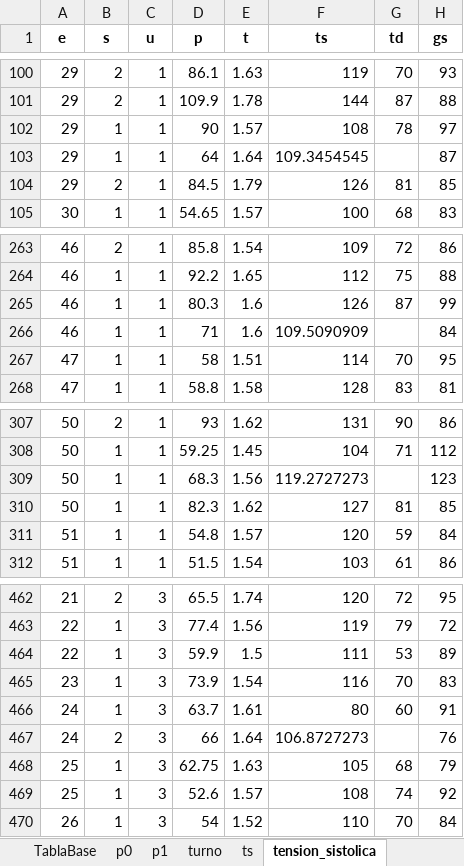
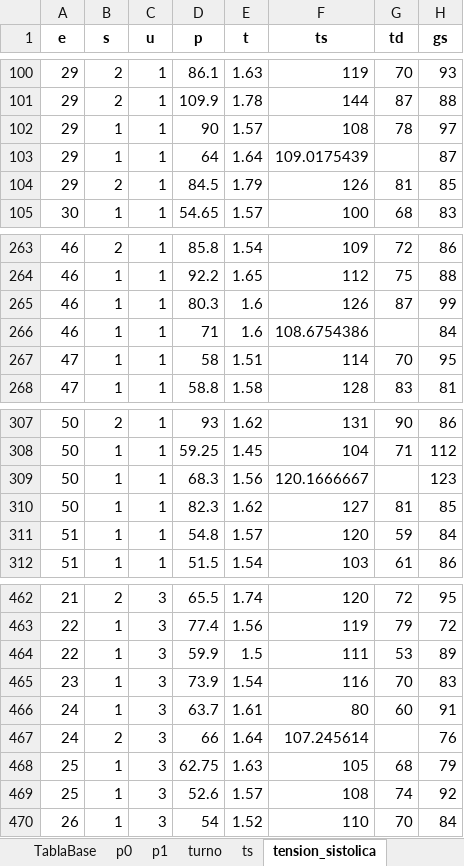
Before and after one commit to paco-da/utilidad_clinica_ml, an Excel workbook: datos.xlsx, sheet tension_sistolica, drawn as a sheet; only a part is shown, gaps mark what is left out; values as stored, in another font and other column widths than the file's, no borders; the diff names each change by its address in the sheet, - before the commit and + after, or states it on an @@ line.

```diff
--- a/datos.xlsx (sheet tension_sistolica)
+++ b/datos.xlsx (sheet tension_sistolica)
-F103 (ts): 109.3454545
+F103 (ts): 109.0175439
-F266 (ts): 109.5090909
+F266 (ts): 108.6754386
-F309 (ts): 119.2727273
+F309 (ts): 120.1666667
-F467 (ts): 106.8727273
+F467 (ts): 107.245614
```
Also changed, not shown: sheet circunferencia_cintura, sheet tension_diastolica, 1 other file.
